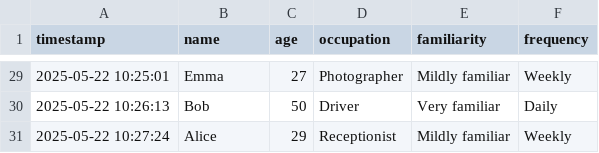
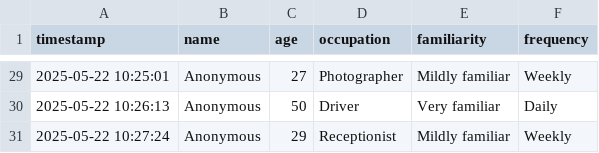
Before and after one commit to DeveloperThierry/WeatherApp_Usability_Tool, a CSV file: data/demographic_data.csv, drawn as a sheet; only a part is shown, gaps mark what is left out; the diff covers the shown part only.

```diff
--- a/data/demographic_data.csv
+++ b/data/demographic_data.csv
@@ -29,3 +29,3 @@ timestamp,name,age,occupation,familiarity,frequency
-2025-05-22 10:25:01,Emma,27,Photographer,Mildly familiar,Weekly
-2025-05-22 10:26:13,Bob,50,Driver,Very familiar,Daily
-2025-05-22 10:27:24,Alice,29,Receptionist,Mildly familiar,Weekly
+2025-05-22 10:25:01,Anonymous,27,Photographer,Mildly familiar,Weekly
+2025-05-22 10:26:13,Anonymous,50,Driver,Very familiar,Daily
+2025-05-22 10:27:24,Anonymous,29,Receptionist,Mildly familiar,Weekly
```
Also changed, not shown: 27 edited cells elsewhere in this file.
